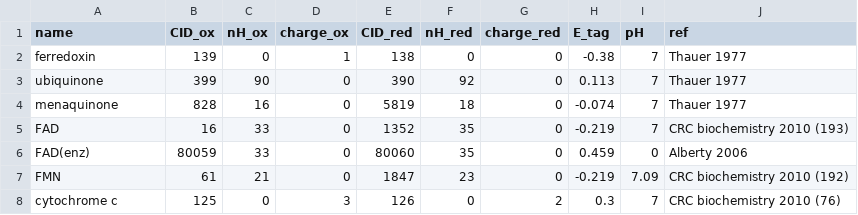
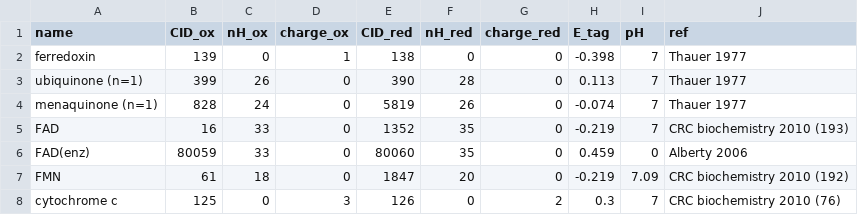
Before and after one commit to eladnoor/milo-lab, a CSV file: data/thermodynamics/redox.csv, drawn as a sheet.

```diff
--- a/data/thermodynamics/redox.csv
+++ b/data/thermodynamics/redox.csv
@@ -1,8 +1,8 @@
 "name","CID_ox","nH_ox","charge_ox","CID_red","nH_red","charge_red","E_tag","pH","ref"
-"ferredoxin",139,0,1,138,0,0,-0.38,7,"Thauer 1977"
-"ubiquinone",399,90,0,390,92,0,0.113,7,"Thauer 1977"
-"menaquinone",828,16,0,5819,18,0,-0.074,7,"Thauer 1977"
+"ferredoxin",139,0,1,138,0,0,-0.398,7,"Thauer 1977"
+"ubiquinone (n=1)",399,26,0,390,28,0,0.113,7,"Thauer 1977"
+"menaquinone (n=1)",828,24,0,5819,26,0,-0.074,7,"Thauer 1977"
 "FAD",16,33,0,1352,35,0,-0.219,7,"CRC biochemistry 2010 (193)"
 "FAD(enz)",80059,33,0,80060,35,0,0.459,0,"Alberty 2006"
-"FMN",61,21,0,1847,23,0,-0.219,7.09,"CRC biochemistry 2010 (192)"
+"FMN",61,18,0,1847,20,0,-0.219,7.09,"CRC biochemistry 2010 (192)"
 "cytochrome c",125,0,3,126,0,2,0.3,7,"CRC biochemistry 2010 (76)"
```
Also changed, not shown: data/thermodynamics/abundance_sauer.csv, 9 other files.
